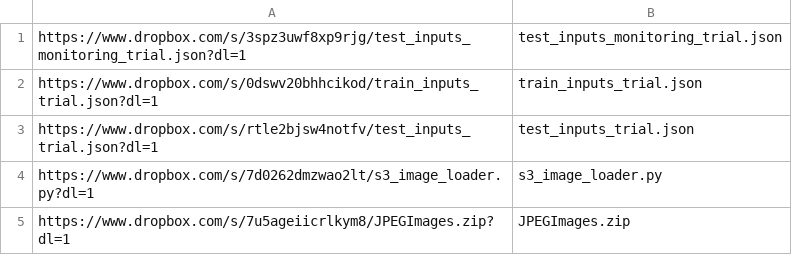
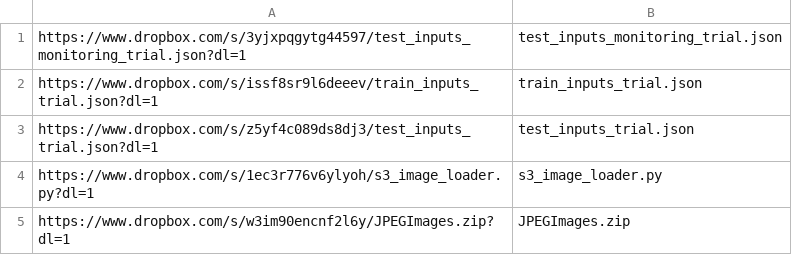
Before and after one commit to RobustIntelligence/ri-public-examples, a CSV file: images/classification/awa2/data_urls.csv, drawn as a sheet.

```diff
--- a/images/classification/awa2/data_urls.csv
+++ b/images/classification/awa2/data_urls.csv
@@ -1,5 +1,5 @@
-https://www.dropbox.com/s/3spz3uwf8xp9rjg/test_inputs_monitoring_trial.json?dl=1,test_inputs_monitoring_trial.json
-https://www.dropbox.com/s/0dswv20bhhcikod/train_inputs_trial.json?dl=1,train_inputs_trial.json
-https://www.dropbox.com/s/rtle2bjsw4notfv/test_inputs_trial.json?dl=1,test_inputs_trial.json
-https://www.dropbox.com/s/7d0262dmzwao2lt/s3_image_loader.py?dl=1,s3_image_loader.py
-https://www.dropbox.com/s/7u5ageiicrlkym8/JPEGImages.zip?dl=1,JPEGImages.zip
+https://www.dropbox.com/s/3yjxpqgytg44597/test_inputs_monitoring_trial.json?dl=1,test_inputs_monitoring_trial.json
+https://www.dropbox.com/s/issf8sr9l6deeev/train_inputs_trial.json?dl=1,train_inputs_trial.json
+https://www.dropbox.com/s/z5yf4c089ds8dj3/test_inputs_trial.json?dl=1,test_inputs_trial.json
+https://www.dropbox.com/s/1ec3r776v6ylyoh/s3_image_loader.py?dl=1,s3_image_loader.py
+https://www.dropbox.com/s/w3im90encnf2l6y/JPEGImages.zip?dl=1,JPEGImages.zip
```
Also changed, not shown: nlp/classification/sentiment_analysis/data_urls.csv, tabular/nyc_tlc/model_urls.csv, 5 other files.
